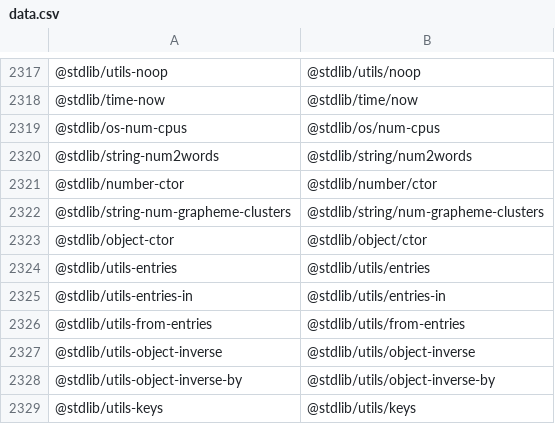
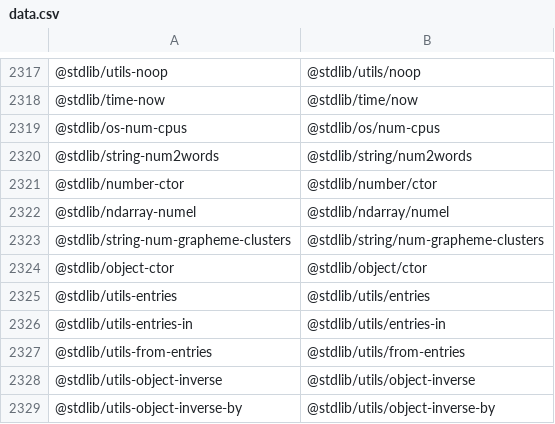
Before and after one commit to stdlib-js/namespace-standalone2pkg, a CSV file: data/data.csv, drawn as a sheet; only a part is shown, gaps mark what is left out; the shorter side is filled out with more unchanged rows; the diff names each change by its address in the sheet, - before the commit and + after, or states it on an @@ line.

```diff
--- a/data/data.csv
+++ b/data/data.csv
+row 2322: @stdlib/ndarray-numel | @stdlib/ndarray/numel
```
Also changed, not shown: 3 other files.
